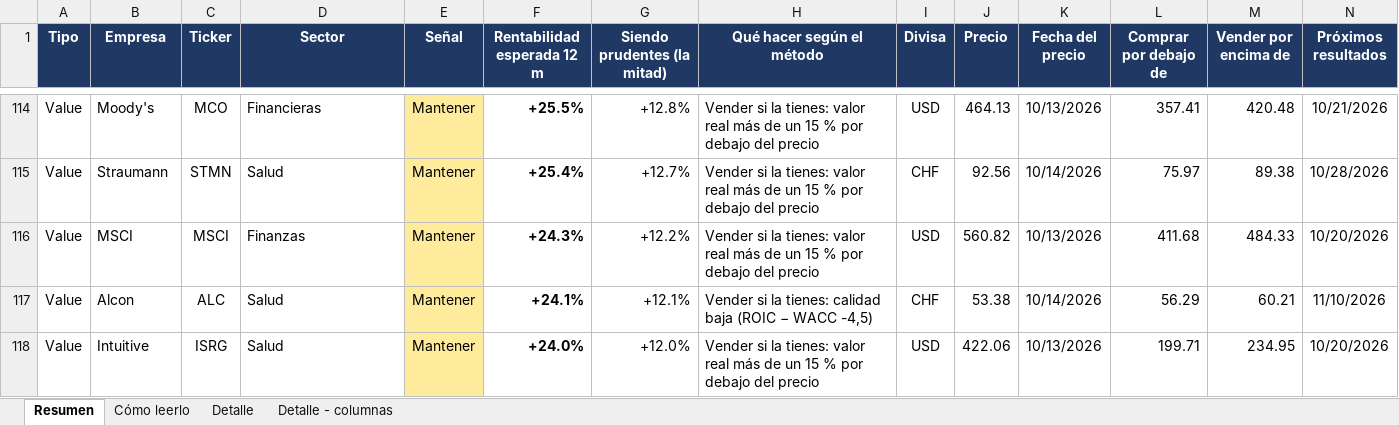
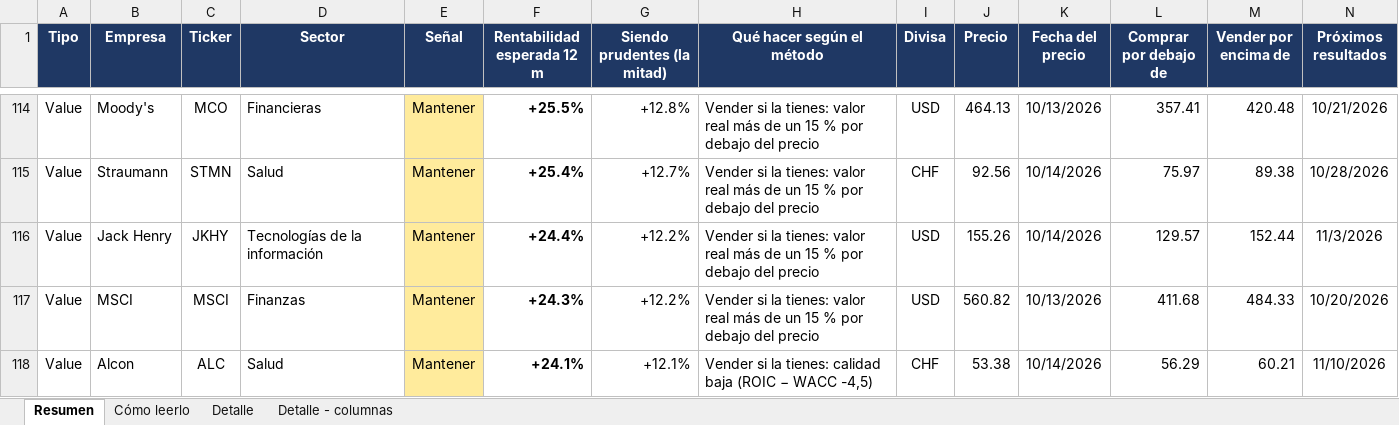
Before and after one commit to HotisS/analisis-inversion, an Excel workbook: seguimiento.xlsx, sheet Resumen, drawn as a sheet; only a part is shown, gaps mark what is left out; the shorter side is filled out with more unchanged rows; values as stored, in another font and other column widths than the file's, no borders; rows hold the shown columns only; the diff names each change by its address in the sheet, - before the commit and + after, or states it on an @@ line.

```diff
--- a/seguimiento.xlsx (sheet Resumen)
+++ b/seguimiento.xlsx (sheet Resumen)
+row 116: Value | Jack Henry | JKHY | Tecnologías de la información | Mantener | +24.4% | +12.2% | Vender si la tienes: valor real más de un 15 % por debajo del precio | USD | 155.26 | 10/14/2026 | 129.57 | 152.44 | 11/3/2026
```
Also changed, not shown: sheet Detalle.
